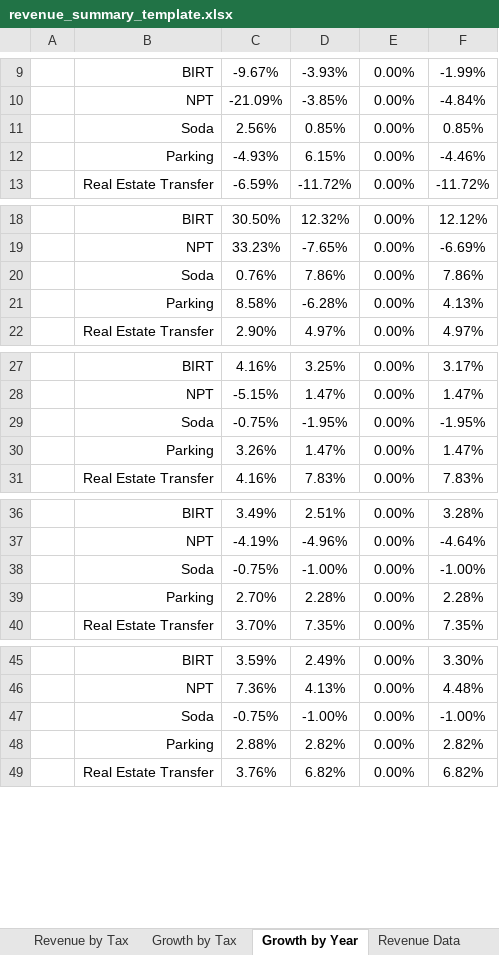
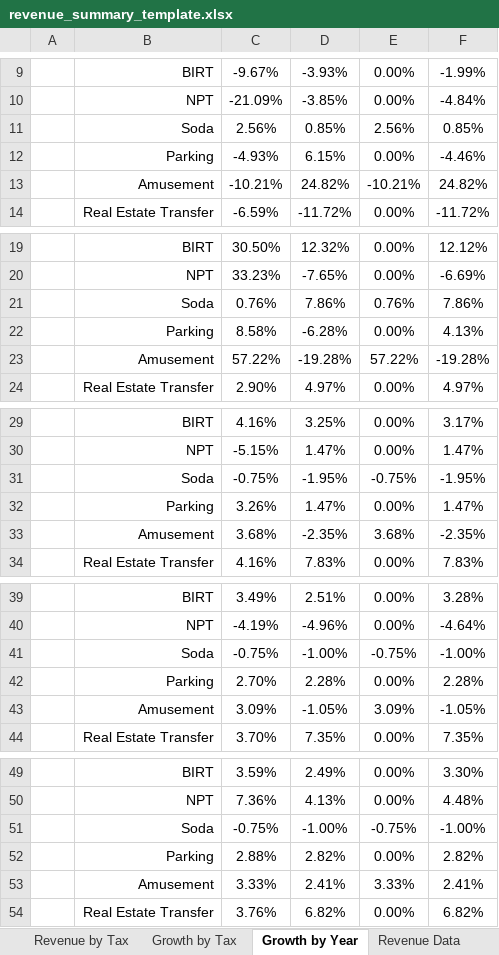
Before and after one commit to PhilaController/five-year-plan-analysis, an Excel workbook: src/fyp_analysis/templates/revenue_summary_template.xlsx, sheet Growth by Year, drawn as a sheet; only a part is shown, gaps mark what is left out; values as stored, in another font and other column widths than the file's, no borders; addresses are those after the commit; the diff names each change by its address in the sheet, - before the commit and + after, or states it on an @@ line.

Commit message:
add amusement tax to output revenue summary

```diff
--- a/src/fyp_analysis/templates/revenue_summary_template.xlsx (sheet Growth by Year)
+++ b/src/fyp_analysis/templates/revenue_summary_template.xlsx (sheet Growth by Year)
-E11: 0.00%
+E11: 2.56%
+row 13:  | Amusement | -10.21% | 24.82% | -10.21% | 24.82%
-E21: 0.00%
+E21: 0.76%
+row 23:  | Amusement | 57.22% | -19.28% | 57.22% | -19.28%
-E31: 0.00%
+E31: -0.75%
+row 33:  | Amusement | 3.68% | -2.35% | 3.68% | -2.35%
-E41: 0.00%
+E41: -0.75%
+row 43:  | Amusement | 3.09% | -1.05% | 3.09% | -1.05%
-E51: 0.00%
+E51: -0.75%
+row 53:  | Amusement | 3.33% | 2.41% | 3.33% | 2.41%
```
Also changed, not shown: sheet Revenue by Tax, sheet Revenue by FY, sheet Growth by Tax, formulas that keep their value, data/07_reporting/revenue_summary.xlsx, 1 other file.
